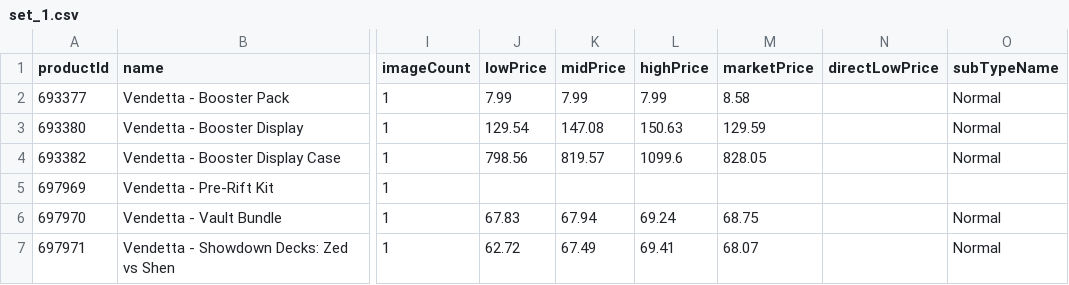
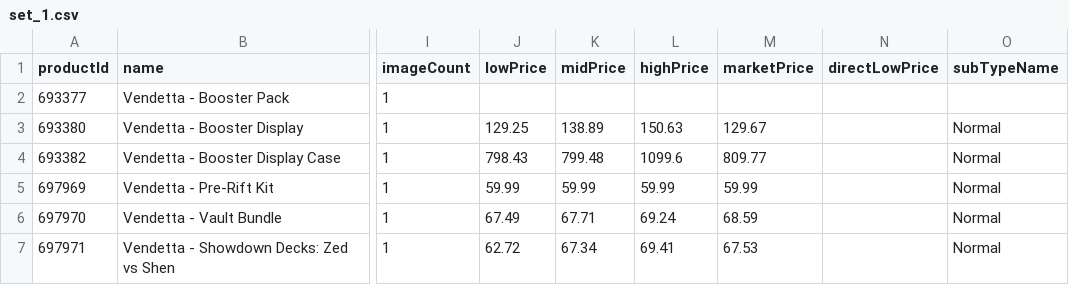
Before and after one commit to Max-Escaler/riftrades, a CSV file: public/price-guide/set_1.csv, drawn as a sheet; only a part is shown, gaps mark what is left out; the diff names each change by its address in the sheet, - before the commit and + after, or states it on an @@ line.

```diff
--- a/public/price-guide/set_1.csv
+++ b/public/price-guide/set_1.csv
-J2 (lowPrice): 7.99
+J2 (lowPrice): (empty)
-K2 (midPrice): 7.99
+K2 (midPrice): (empty)
-L2 (highPrice): 7.99
+L2 (highPrice): (empty)
-M2 (marketPrice): 8.58
+M2 (marketPrice): (empty)
-O2 (subTypeName): Normal
+O2 (subTypeName): (empty)
-J3 (lowPrice): 129.54
+J3 (lowPrice): 129.25
-K3 (midPrice): 147.08
+K3 (midPrice): 138.89
-M3 (marketPrice): 129.59
+M3 (marketPrice): 129.67
-J4 (lowPrice): 798.56
+J4 (lowPrice): 798.43
-K4 (midPrice): 819.57
+K4 (midPrice): 799.48
-M4 (marketPrice): 828.05
+M4 (marketPrice): 809.77
-J5 (lowPrice): (empty)
+J5 (lowPrice): 59.99
-K5 (midPrice): (empty)
+K5 (midPrice): 59.99
-L5 (highPrice): (empty)
+L5 (highPrice): 59.99
-M5 (marketPrice): (empty)
+M5 (marketPrice): 59.99
-O5 (subTypeName): (empty)
+O5 (subTypeName): Normal
-J6 (lowPrice): 67.83
+J6 (lowPrice): 67.49
-K6 (midPrice): 67.94
+K6 (midPrice): 67.71
-M6 (marketPrice): 68.75
+M6 (marketPrice): 68.59
-K7 (midPrice): 67.49
+K7 (midPrice): 67.34
-M7 (marketPrice): 68.07
+M7 (marketPrice): 67.53
```
Also changed, not shown: public/price-guide/set_2.csv, public/price-guide/set_3.csv, 9 other files.
